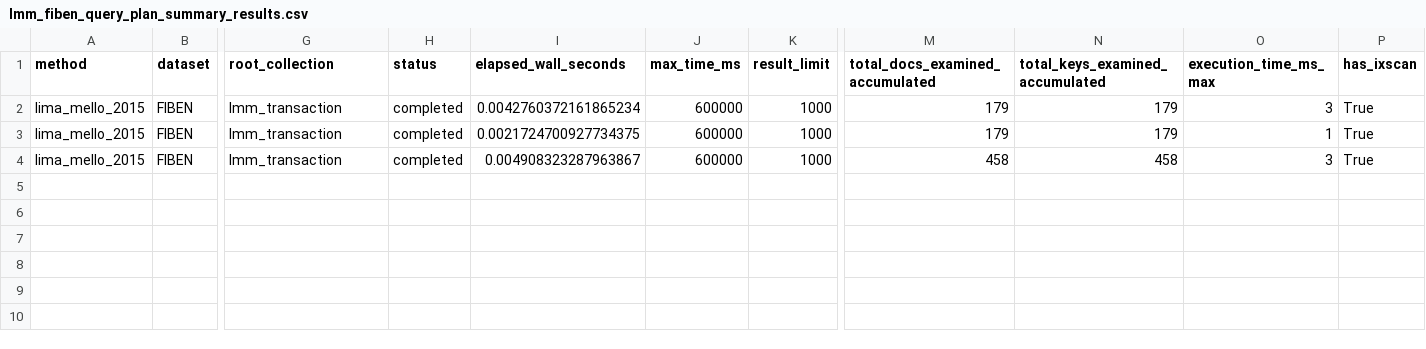
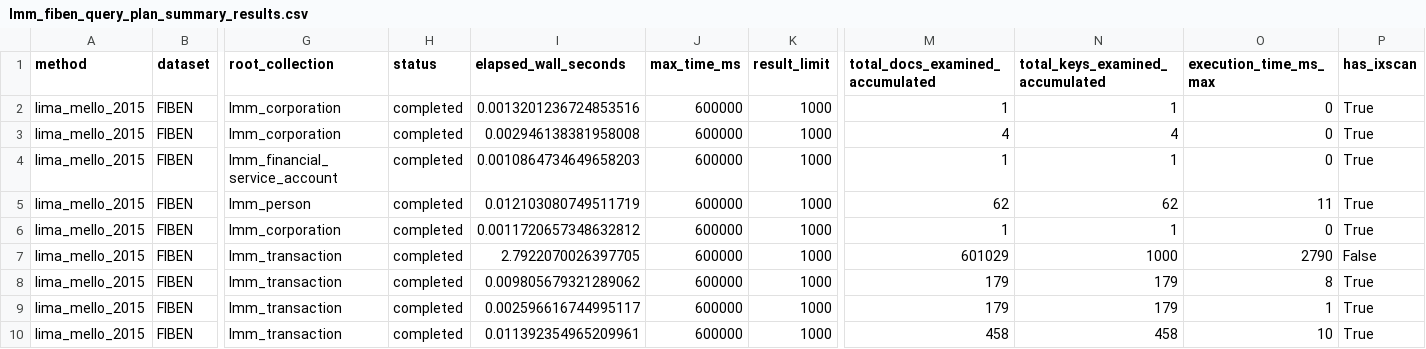
Before and after one commit to profhudsonafonso/schemalens_reprodutibilty, a CSV file: de_lima_mello_2015_implementation/results/fiben/query_plan/sf10/lmm_fiben_sf10_source_full/lmm_fiben_query_plan_summary_results.csv, drawn as a sheet; only a part is shown, gaps mark what is left out; addresses are those after the commit; rows hold the shown columns only; the diff names each change by its address in the sheet, - before the commit and + after, or states it on an @@ line.

Commit message:
Update Lima Mello SF10 query-plan report

```diff
--- a/de_lima_mello_2015_implementation/results/fiben/query_plan/sf10/lmm_fiben_sf10_source_full/lmm_fiben_query_plan_summary_results.csv
+++ b/de_lima_mello_2015_implementation/results/fiben/query_plan/sf10/lmm_fiben_sf10_source_full/lmm_fiben_query_plan_summary_results.csv
+row 2: lima_mello_2015 | FIBEN | lmm_corporation | completed | 0.0013201236724853516 | 600000 | 1000 | 1 | 1 | 0 | True
+row 3: lima_mello_2015 | FIBEN | lmm_corporation | completed | 0.002946138381958008 | 600000 | 1000 | 4 | 4 | 0 | True
+row 4: lima_mello_2015 | FIBEN | lmm_financial_service_account | completed | 0.0010864734649658203 | 600000 | 1000 | 1 | 1 | 0 | True
+row 5: lima_mello_2015 | FIBEN | lmm_person | completed | 0.012103080749511719 | 600000 | 1000 | 62 | 62 | 11 | True
+row 6: lima_mello_2015 | FIBEN | lmm_corporation | completed | 0.0011720657348632812 | 600000 | 1000 | 1 | 1 | 0 | True
+row 7: lima_mello_2015 | FIBEN | lmm_transaction | completed | 2.7922070026397705 | 600000 | 1000 | 601029 | 1000 | 2790 | False
-I8 (elapsed_wall_seconds): 0.0042760372161865234
+I8 (elapsed_wall_seconds): 0.009805679321289062
-O8 (execution_time_ms_max): 3
+O8 (execution_time_ms_max): 8
-I9 (elapsed_wall_seconds): 0.0021724700927734375
+I9 (elapsed_wall_seconds): 0.002596616744995117
-I10 (elapsed_wall_seconds): 0.004908323287963867
+I10 (elapsed_wall_seconds): 0.011392354965209961
-O10 (execution_time_ms_max): 3
+O10 (execution_time_ms_max): 10
```
Also changed, not shown: 12 other files.
